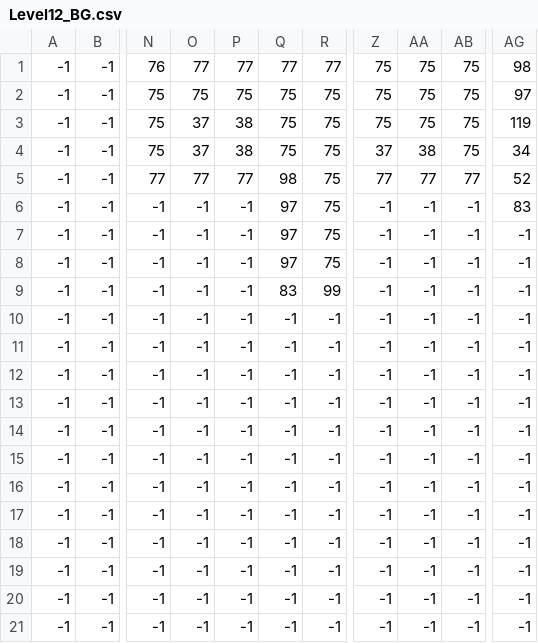
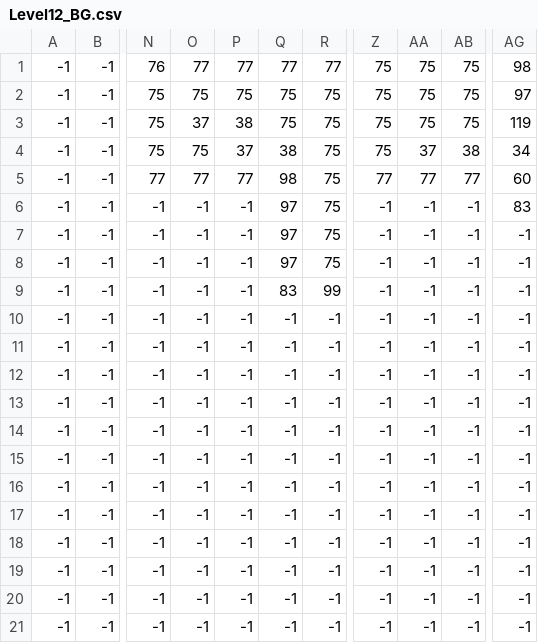
Before and after one commit to Press-Play-On-Tape/PrinceOfArabia, a CSV file: levels/Level12_BG.csv, drawn as a sheet; only a part is shown, gaps mark what is left out; the diff names each change by its address in the sheet, - before the commit and + after, or states it on an @@ line.

```diff
--- a/levels/Level12_BG.csv
+++ b/levels/Level12_BG.csv
-O4: 37
+O4: 75
-P4: 38
+P4: 37
-Q4: 75
+Q4: 38
-Z4: 37
+Z4: 75
-AA4: 38
+AA4: 37
-AB4: 75
+AB4: 38
-AG5: 52
+AG5: 60
```
Also changed, not shown: 12 other files.
